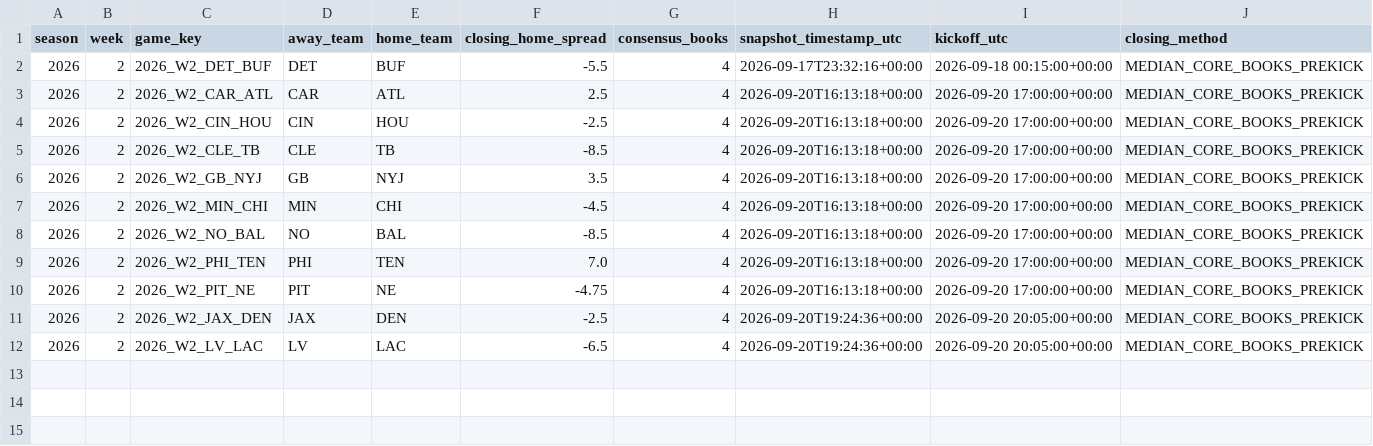
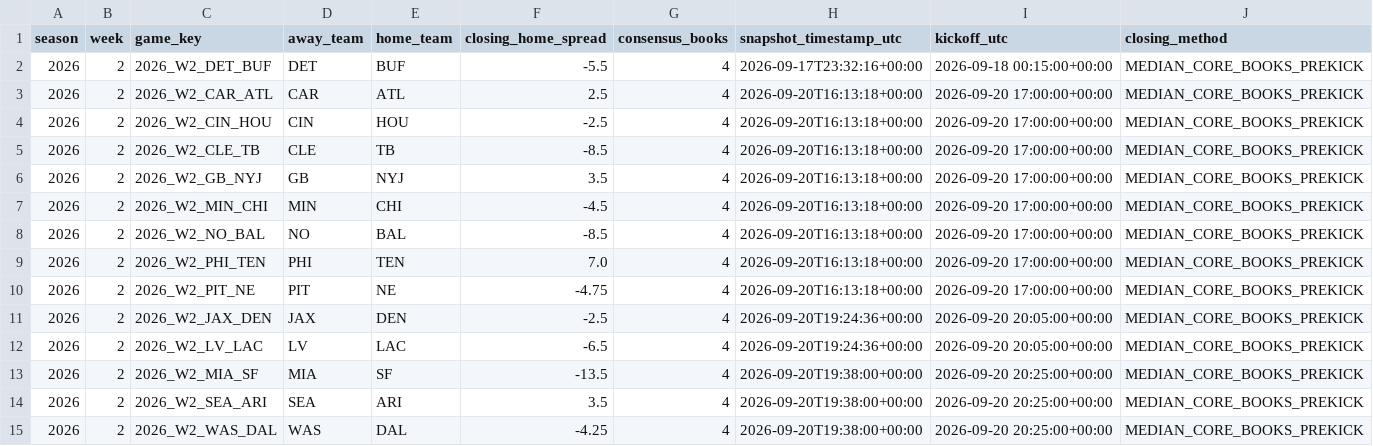
Before and after one commit to zgriesser-hue/-core-v2-nfl, a CSV file: data/market/2026/week_02/closing_consensus.csv, drawn as a sheet.

Commit message:
data: capture Core V2 closing lines

```diff
--- a/data/market/2026/week_02/closing_consensus.csv
+++ b/data/market/2026/week_02/closing_consensus.csv
@@ -12 +12,4 @@ season,week,game_key,away_team,home_team,closing_home_spread,consensus_books,sna
 2026,2,2026_W2_LV_LAC,LV,LAC,-6.5,4,2026-09-20T19:24:36+00:00,2026-09-20 20:05:00+00:00,MEDIAN_CORE_BOOKS_PREKICK
+2026,2,2026_W2_MIA_SF,MIA,SF,-13.5,4,2026-09-20T19:38:00+00:00,2026-09-20 20:25:00+00:00,MEDIAN_CORE_BOOKS_PREKICK
+2026,2,2026_W2_SEA_ARI,SEA,ARI,3.5,4,2026-09-20T19:38:00+00:00,2026-09-20 20:25:00+00:00,MEDIAN_CORE_BOOKS_PREKICK
+2026,2,2026_W2_WAS_DAL,WAS,DAL,-4.25,4,2026-09-20T19:38:00+00:00,2026-09-20 20:25:00+00:00,MEDIAN_CORE_BOOKS_PREKICK
```
Also changed, not shown: data/tracking/closing_consensus.csv, 2 other files.
